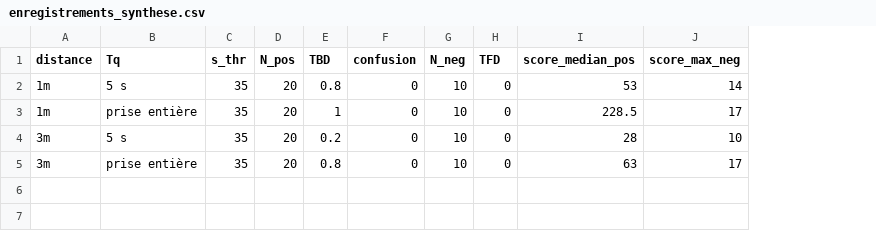
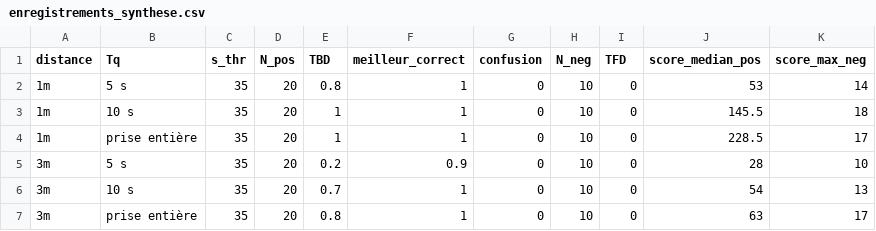
Before and after one commit to laure-dauthieu/Projet_reconnaissance_musicale, a CSV file: resultats/enregistrements_synthese.csv, drawn as a sheet; addresses are those after the commit; the diff names each change by its address in the sheet, - before the commit and + after, or states it on an @@ line.

```diff
--- a/resultats/enregistrements_synthese.csv
+++ b/resultats/enregistrements_synthese.csv
+column F (meilleur_correct), row 2: 1; rows 4-5: 1 | 0.9; row 7: 1
+row 3: 1m | 10 s | 35 | 20 | 1 | 1 | 0 | 10 | 0 | 145.5 | 18
+row 6: 3m | 10 s | 35 | 20 | 0.7 | 1 | 0 | 10 | 0 | 54 | 13
```
Also changed, not shown: resultats/enregistrements.csv, 2 other files.
